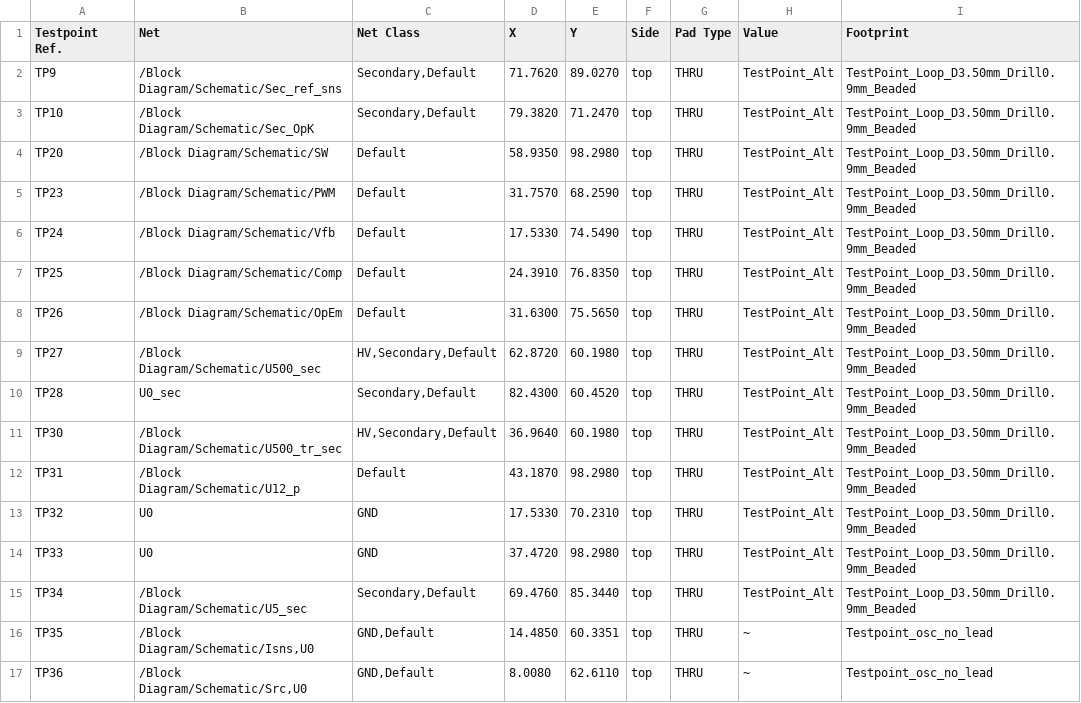
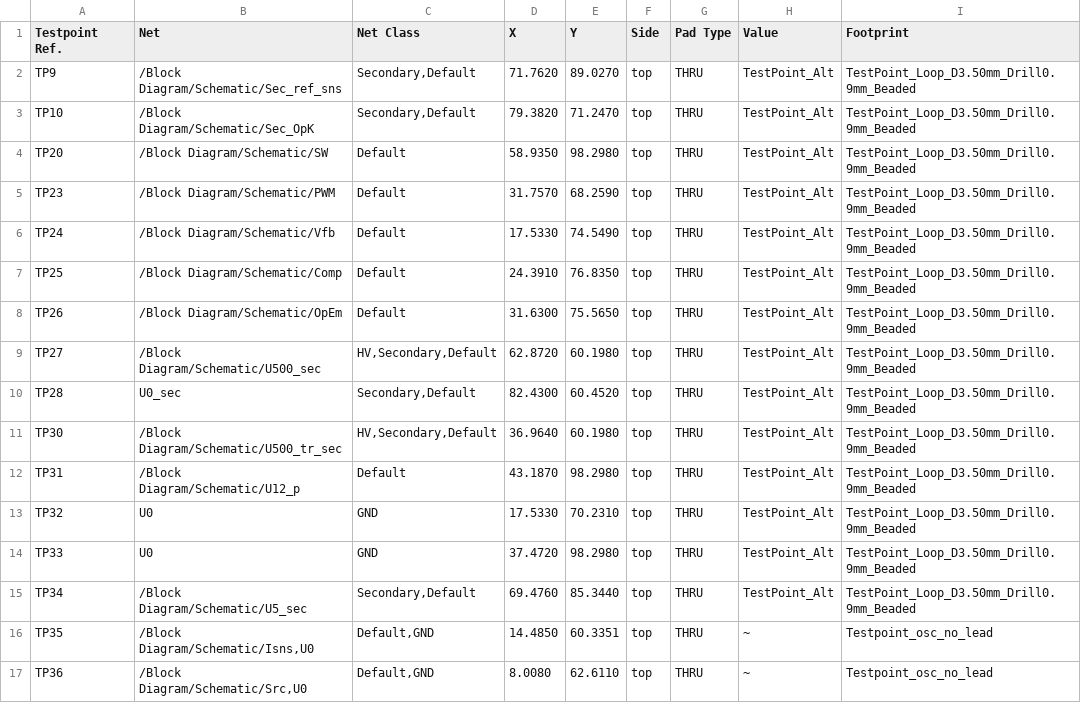
Before and after one commit to FLRHW/Isolated_12to450V, a CSV file: Testing/Testpoints/Isolated_12to450V-testpoints.csv, drawn as a sheet.

```diff
--- a/Testing/Testpoints/Isolated_12to450V-testpoints.csv
+++ b/Testing/Testpoints/Isolated_12to450V-testpoints.csv
@@ -15,3 +15,3 @@ TP33,U0,GND,37.4720,98.2980,top,THRU,TestPoint_Alt,TestPoint_Loop_D3.50mm_Drill0
 TP34,/Block Diagram/Schematic/U5_sec,"Secondary,Default",69.4760,85.3440,top,THRU,TestPoint_Alt,TestPoint_Loop_D3.50mm_Drill0.9mm_Beaded
-TP35,"/Block Diagram/Schematic/Isns,U0","GND,Default",14.4850,60.3351,top,THRU,~,Testpoint_osc_no_lead
-TP36,"/Block Diagram/Schematic/Src,U0","GND,Default",8.0080,62.6110,top,THRU,~,Testpoint_osc_no_lead
+TP35,"/Block Diagram/Schematic/Isns,U0","Default,GND",14.4850,60.3351,top,THRU,~,Testpoint_osc_no_lead
+TP36,"/Block Diagram/Schematic/Src,U0","Default,GND",8.0080,62.6110,top,THRU,~,Testpoint_osc_no_lead
```
Also changed, not shown: Manufacturing/Assembly/Isolated_12to450V-bom.csv, 29 other files.
